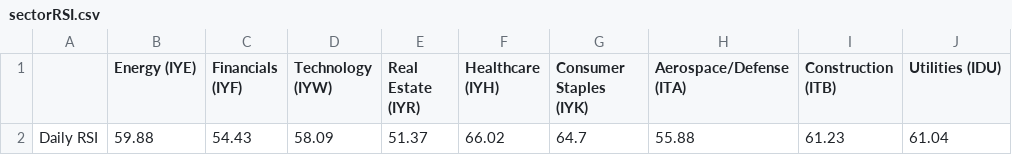
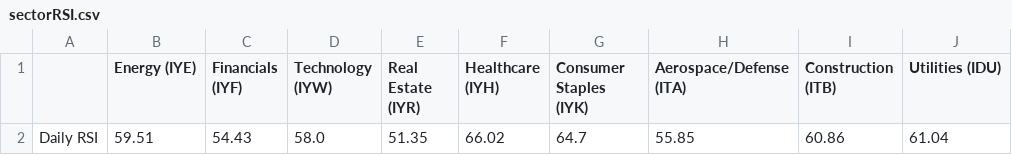
Before and after one commit to swpowell/streamlit-options, a CSV file: data/sectorRSI.csv, drawn as a sheet; only a part is shown; the diff names each change by its address in the sheet, - before the commit and + after, or states it on an @@ line.

Commit message:
RSI update

```diff
--- a/data/sectorRSI.csv
+++ b/data/sectorRSI.csv
-B2 (Energy (IYE)): 59.88
+B2 (Energy (IYE)): 59.51
-D2 (Technology (IYW)): 58.09
+D2 (Technology (IYW)): 58.0
-E2 (Real Estate (IYR)): 51.37
+E2 (Real Estate (IYR)): 51.35
-H2 (Aerospace/Defense (ITA)): 55.88
+H2 (Aerospace/Defense (ITA)): 55.85
-I2 (Construction (ITB)): 61.23
+I2 (Construction (ITB)): 60.86
```
